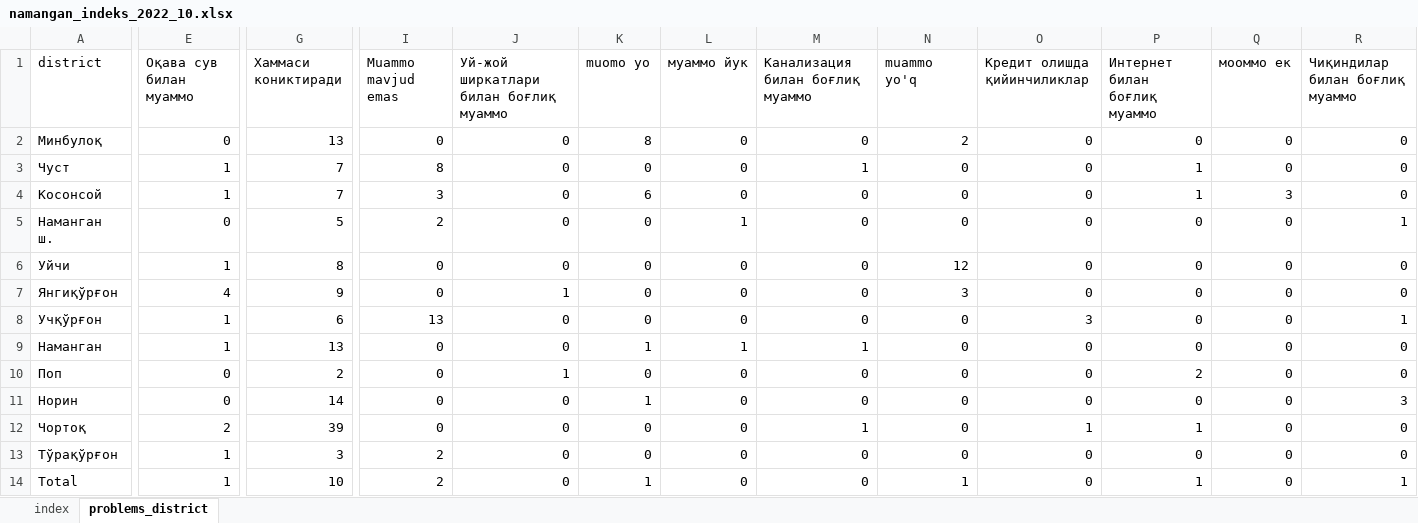
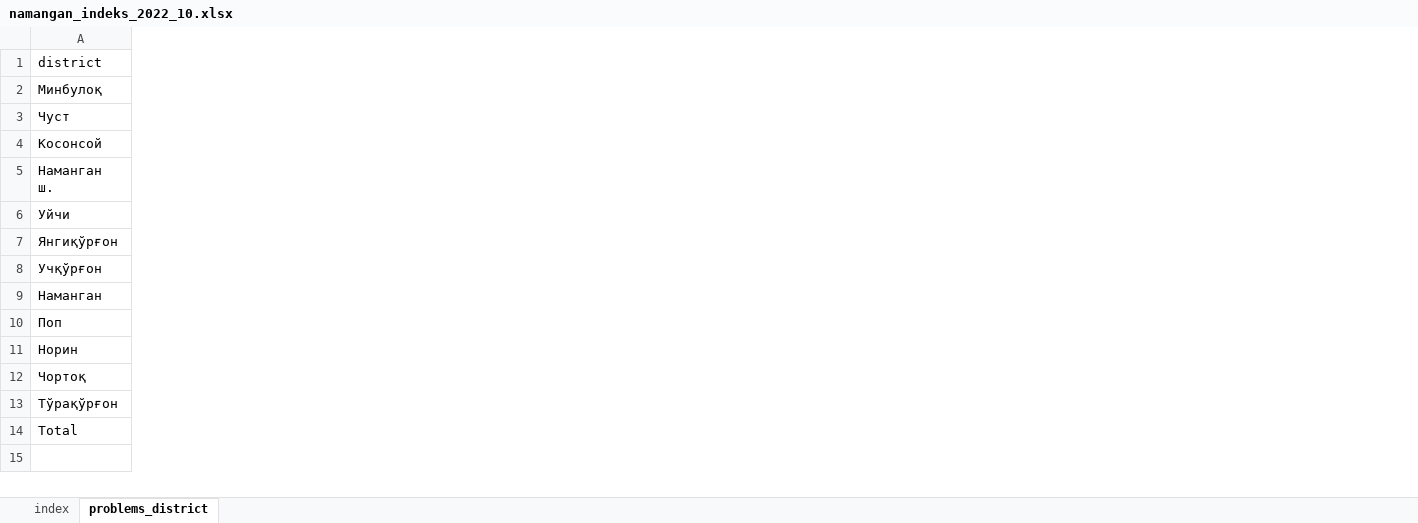
Before and after one commit to Nozimmjon/consumer_sentiment_oct, an Excel workbook: script/namangan/namangan_indeks_2022_10.xlsx, sheet problems_district, drawn as a sheet; only a part is shown, gaps mark what is left out; values as stored, in another font and other column widths than the file's, no borders; the diff covers the shown part only; the diff names each change by its address in the sheet, - before the commit and + after, or states it on an @@ line.

Commit message:
namangan

```diff
--- a/script/namangan/namangan_indeks_2022_10.xlsx (sheet problems_district)
+++ b/script/namangan/namangan_indeks_2022_10.xlsx (sheet problems_district)
@@ column E (Оқава сув билан муаммо) hidden, rows 2-14: 0 | 1 | 1 | 0 | 1 | 4 | 1 | 1 | 0 | 0 | 2 | 1 | 1 @@
@@ column G (Хаммаси кониктиради) hidden, rows 2-14: 13 | 7 | 7 | 5 | 8 | 9 | 6 | 13 | 2 | 14 | 39 | 3 | 10 @@
@@ column I (Muammo mavjud emas) hidden, rows 2-14: 0 | 8 | 3 | 2 | 0 | 0 | 13 | 0 | 0 | 0 | 0 | 2 | 2 @@
@@ column J hidden, rows 1-14: Уй-жой ширкатлари билан боғлиқ муаммо | 0 | 0 | 0 | 0 | 0 | 1 | 0 | 0 | 1 | 0 | 0 | 0 | 0 @@
@@ column K (muomo yo) hidden, rows 2-14: 8 | 0 | 6 | 0 | 0 | 0 | 0 | 1 | 0 | 1 | 0 | 0 | 1 @@
@@ column L (муаммо йук) hidden, rows 2-14: 0 | 0 | 0 | 1 | 0 | 0 | 0 | 1 | 0 | 0 | 0 | 0 | 0 @@
@@ column M (Канализация билан боғлиқ муаммо) hidden, rows 2-14: 0 | 1 | 0 | 0 | 0 | 0 | 0 | 1 | 0 | 0 | 1 | 0 | 0 @@
@@ column N (muammo yo'q) hidden, rows 2-14: 2 | 0 | 0 | 0 | 12 | 3 | 0 | 0 | 0 | 0 | 0 | 0 | 1 @@
@@ column O (Кредит олишда қийинчиликлар) hidden, rows 2-14: 0 | 0 | 0 | 0 | 0 | 0 | 3 | 0 | 0 | 0 | 1 | 0 | 0 @@
@@ column P (Интернет билан боғлиқ муаммо) hidden, rows 2-14: 0 | 1 | 1 | 0 | 0 | 0 | 0 | 0 | 2 | 0 | 1 | 0 | 1 @@
@@ column Q (мооммо ек) hidden, rows 2-14: 0 | 0 | 3 | 0 | 0 | 0 | 0 | 0 | 0 | 0 | 0 | 0 | 0 @@
@@ column R (Чиқиндилар билан боғлиқ муаммо) hidden, rows 2-14: 0 | 0 | 0 | 1 | 0 | 0 | 1 | 0 | 0 | 3 | 0 | 0 | 1 @@
```
Also changed, not shown: 27 removed columns elsewhere in this sheet, sheet index, data/namangan_2022_10.xlsx, 5 other files.
